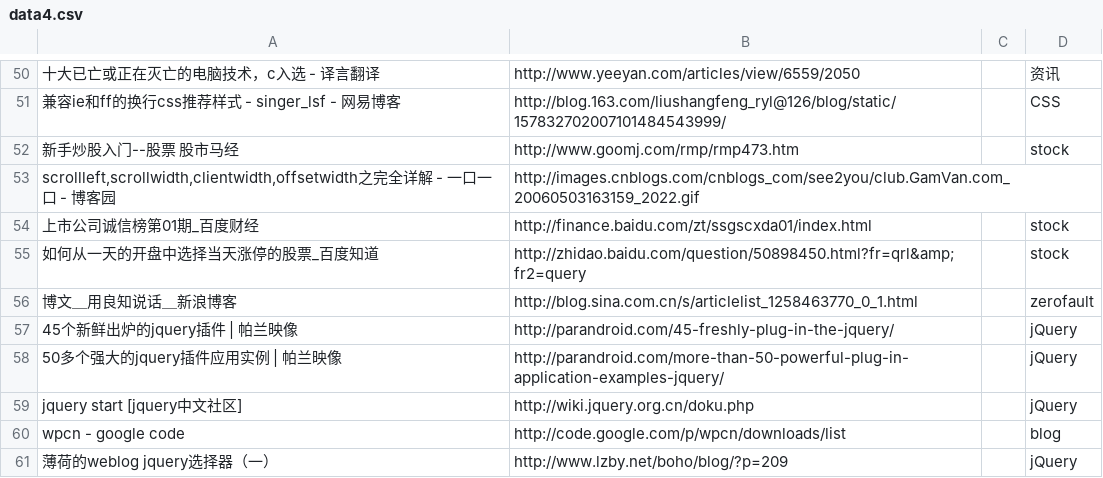
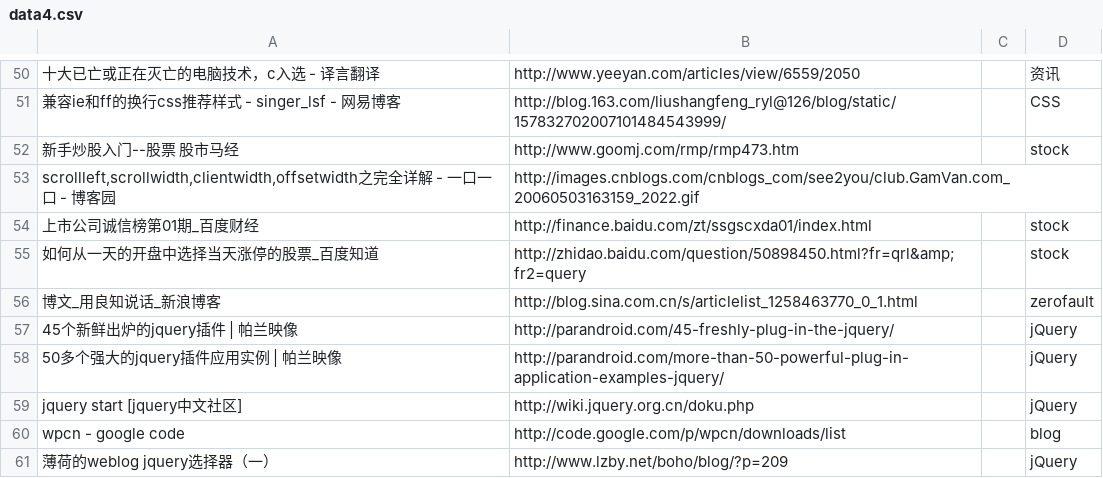
Before and after one commit to zerofault-cn/zerofault, a CSV file: GAE/5dnote/data4.csv, drawn as a sheet; only a part is shown, gaps mark what is left out; the diff names each change by its address in the sheet, - before the commit and + after, or states it on an @@ line.

```diff
--- a/GAE/5dnote/data4.csv
+++ b/GAE/5dnote/data4.csv
-A56: 博文＿用良知说话＿新浪博客
+A56: 博文_用良知说话_新浪博客
```
Also changed, not shown: GAE/5dnote/data2.csv, GAE/5dnote/data3.csv, 1 other file.
